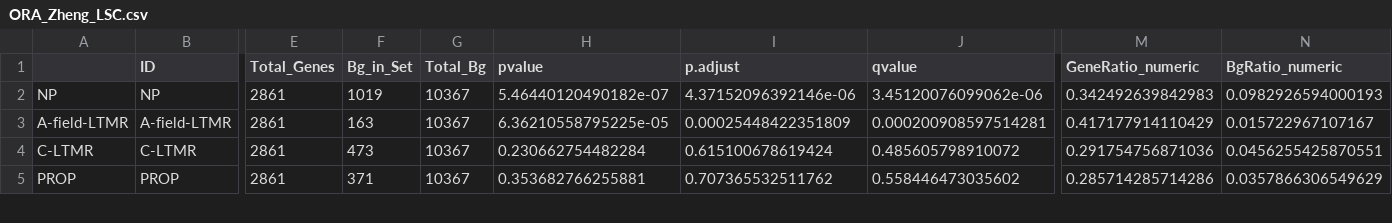
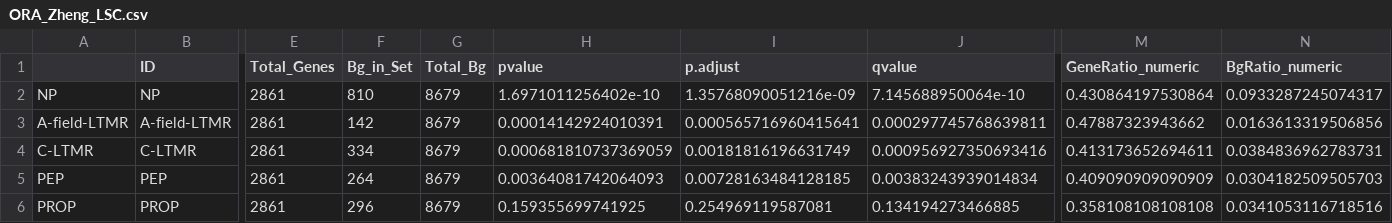
Before and after one commit to aliibarry/turboID, a CSV file: output/enrichments/subtype/ORA_Zheng_LSC.csv, drawn as a sheet; only a part is shown, gaps mark what is left out; addresses are those after the commit; rows hold the shown columns only; the diff covers the shown part only; the diff names each change by its address in the sheet, - before the commit and + after, or states it on an @@ line.

```diff
--- a/output/enrichments/subtype/ORA_Zheng_LSC.csv
+++ b/output/enrichments/subtype/ORA_Zheng_LSC.csv
-F2 (Bg_in_Set): 1019
+F2 (Bg_in_Set): 810
-G2:G4 (Total_Bg): 10367
+G2:G4 (Total_Bg): 8679
-H2 (pvalue): 5.46440120490182e-07
+H2 (pvalue): 1.6971011256402e-10
-I2 (p.adjust): 4.37152096392146e-06
+I2 (p.adjust): 1.35768090051216e-09
-J2 (qvalue): 3.45120076099062e-06
+J2 (qvalue): 7.145688950064e-10
-M2 (GeneRatio_numeric): 0.342492639842983
+M2 (GeneRatio_numeric): 0.430864197530864
-N2 (BgRatio_numeric): 0.0982926594000193
+N2 (BgRatio_numeric): 0.0933287245074317
-F3 (Bg_in_Set): 163
+F3 (Bg_in_Set): 142
-H3 (pvalue): 6.36210558795225e-05
+H3 (pvalue): 0.00014142924010391
-I3 (p.adjust): 0.00025448422351809
+I3 (p.adjust): 0.000565716960415641
-J3 (qvalue): 0.000200908597514281
+J3 (qvalue): 0.000297745768639811
-M3 (GeneRatio_numeric): 0.417177914110429
+M3 (GeneRatio_numeric): 0.47887323943662
-N3 (BgRatio_numeric): 0.015722967107167
+N3 (BgRatio_numeric): 0.0163613319506856
-F4 (Bg_in_Set): 473
+F4 (Bg_in_Set): 334
-H4 (pvalue): 0.230662754482284
+H4 (pvalue): 0.000681810737369059
-I4 (p.adjust): 0.615100678619424
+I4 (p.adjust): 0.00181816196631749
-J4 (qvalue): 0.485605798910072
+J4 (qvalue): 0.000956927350693416
-M4 (GeneRatio_numeric): 0.291754756871036
+M4 (GeneRatio_numeric): 0.413173652694611
-N4 (BgRatio_numeric): 0.0456255425870551
+N4 (BgRatio_numeric): 0.0384836962783731
+row 5: PEP | PEP | 2861 | 264 | 8679 | 0.00364081742064093 | 0.00728163484128185 | 0.00383243939014834 | 0.409090909090909 | 0.0304182509505703
-F6 (Bg_in_Set): 371
+F6 (Bg_in_Set): 296
-G6 (Total_Bg): 10367
+G6 (Total_Bg): 8679
-H6 (pvalue): 0.353682766255881
+H6 (pvalue): 0.159355699741925
-I6 (p.adjust): 0.707365532511762
+I6 (p.adjust): 0.254969119587081
-J6 (qvalue): 0.558446473035602
+J6 (qvalue): 0.134194273466885
-M6 (GeneRatio_numeric): 0.285714285714286
+M6 (GeneRatio_numeric): 0.358108108108108
-N6 (BgRatio_numeric): 0.0357866306549629
+N6 (BgRatio_numeric): 0.0341053116718516
```
Also changed, not shown: 1 removed row and 21 edited cells elsewhere in this file, output/enrichments/subtype/ORA_Zheng_DRG.csv, output/enrichments/subtype/ORA_Zheng_SCN.csv, 14 other files.
